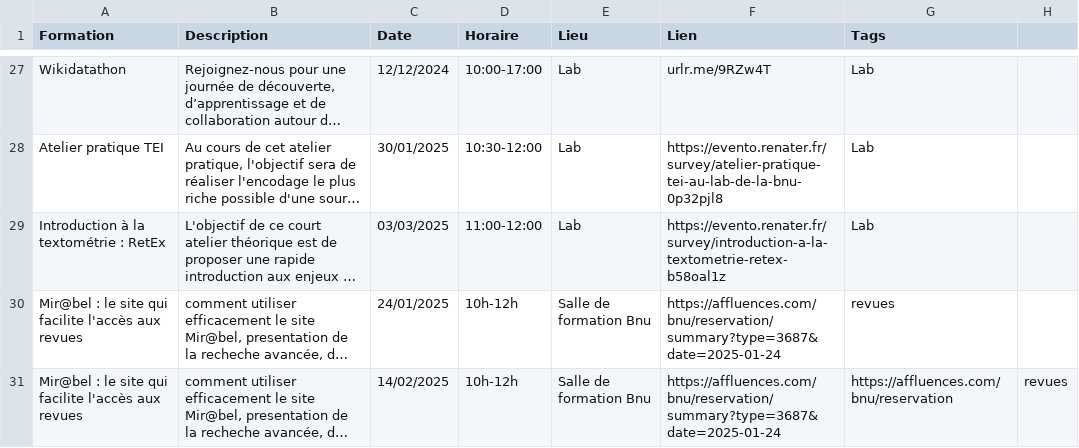
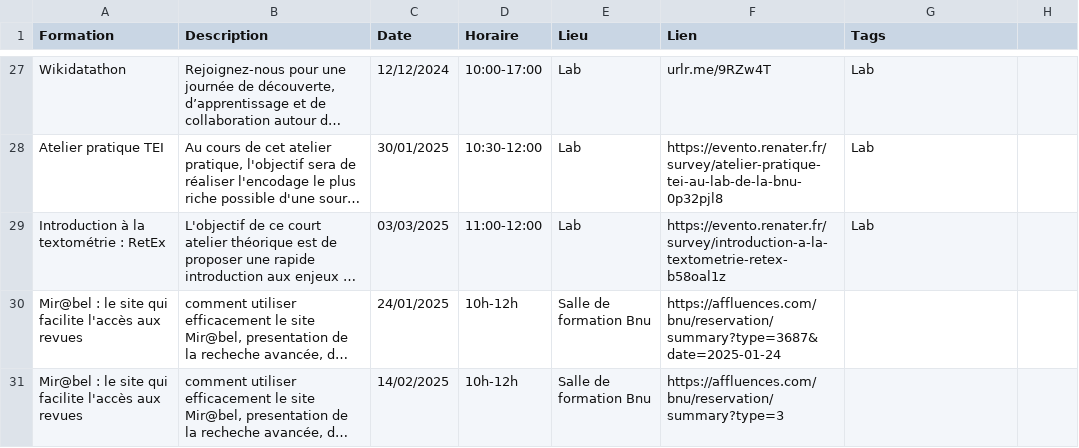
Before and after one commit to lab-bnu/calendrier-formations-bnu, a CSV file: data/CatalogueFormations(Calendrier).csv, drawn as a sheet; only a part is shown, gaps mark what is left out; long unchanged cells end in …; the diff names each change by its address in the sheet, - before the commit and + after, or states it on an @@ line.

Commit message:
Update CatalogueFormations(Calendrier).csv

```diff
--- a/data/CatalogueFormations(Calendrier).csv
+++ b/data/CatalogueFormations(Calendrier).csv
-G30 (Tags): revues
+G30 (Tags): (empty)
-F31 (Lien): https://affluences.com/bnu/reservation/summary?type=3687&date=2025-01-24
+F31 (Lien): https://affluences.com/bnu/reservation/summary?type=3
-G31 (Tags): https://affluences.com/bnu/reservation
+G31 (Tags): (empty)
-H31: revues
+H31: (empty)
```
